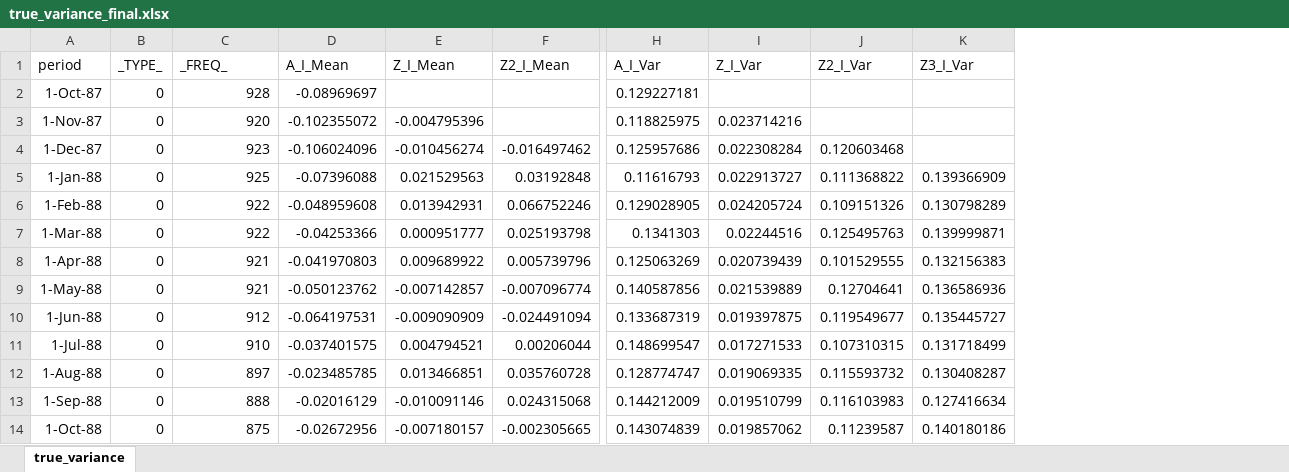
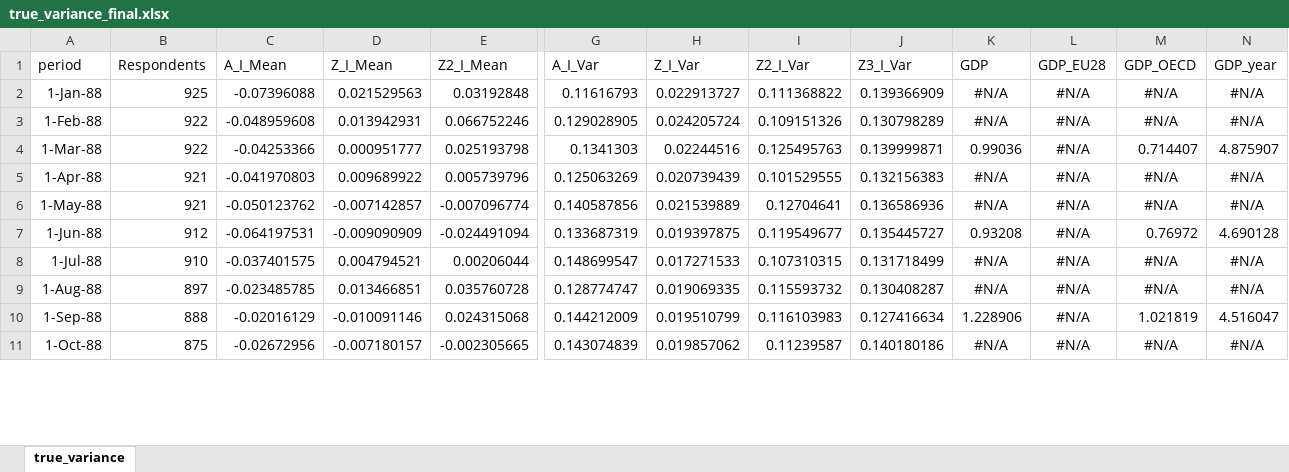
Before and after one commit to fabricevb/Master-Thesis, an Excel workbook: Datasets/true_variance_final.xlsx, sheet true_variance, drawn as a sheet; only a part is shown, gaps mark what is left out; values as stored, in another font and other column widths than the file's, no borders; removed rows and columns are numbered as before the commit, all else as after; rows hold the shown columns only; the diff names each change by its address in the sheet, - before the commit and + after, or states it on an @@ line.

```diff
--- a/Datasets/true_variance_final.xlsx (sheet true_variance)
+++ b/Datasets/true_variance_final.xlsx (sheet true_variance)
-column B (_TYPE_), rows 5-14: all 0
+column K (GDP), rows 2-11: #N/A | #N/A | 0.99036 | #N/A | #N/A | 0.93208 | #N/A | #N/A | 1.228906 | #N/A
+column L (GDP_EU28), rows 2-11: all #N/A
+column M (GDP_OECD), rows 2-11: #N/A | #N/A | 0.714407 | #N/A | #N/A | 0.76972 | #N/A | #N/A | 1.021819 | #N/A
+column N (GDP_year), rows 2-11: #N/A | #N/A | 4.875907 | #N/A | #N/A | 4.690128 | #N/A | #N/A | 4.516047 | #N/A
-B1: _FREQ_
+B1: Respondents
-row 2: 1-Oct-87 | 0 | 928 | -0.08969697 |  |  | 0.129227181
-row 3: 1-Nov-87 | 0 | 920 | -0.102355072 | -0.004795396 |  | 0.118825975 | 0.023714216
-row 4: 1-Dec-87 | 0 | 923 | -0.106024096 | -0.010456274 | -0.016497462 | 0.125957686 | 0.022308284 | 0.120603468
```
Also changed, not shown: 7 other files.
